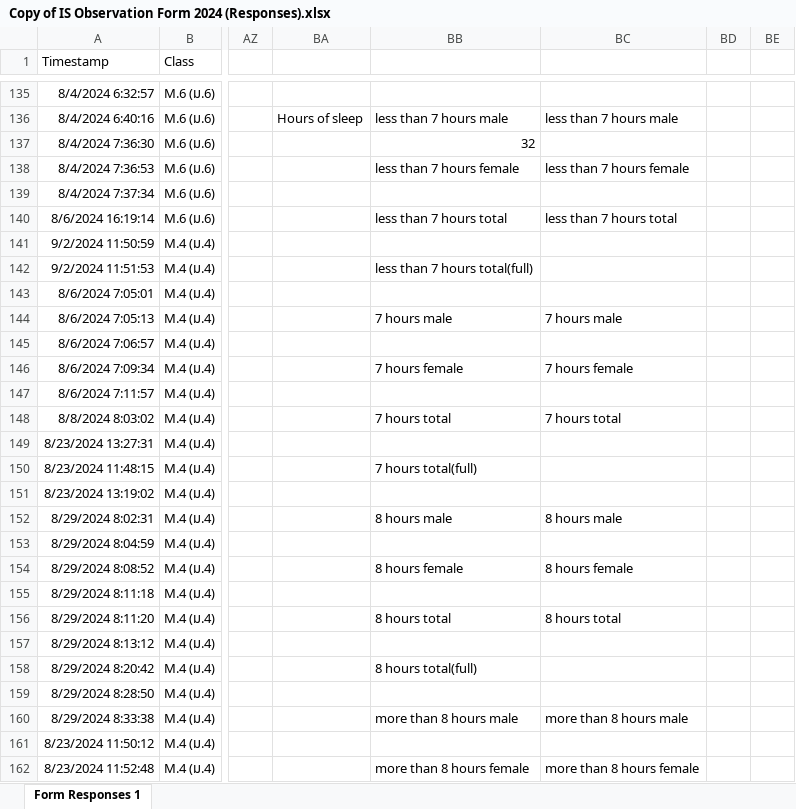
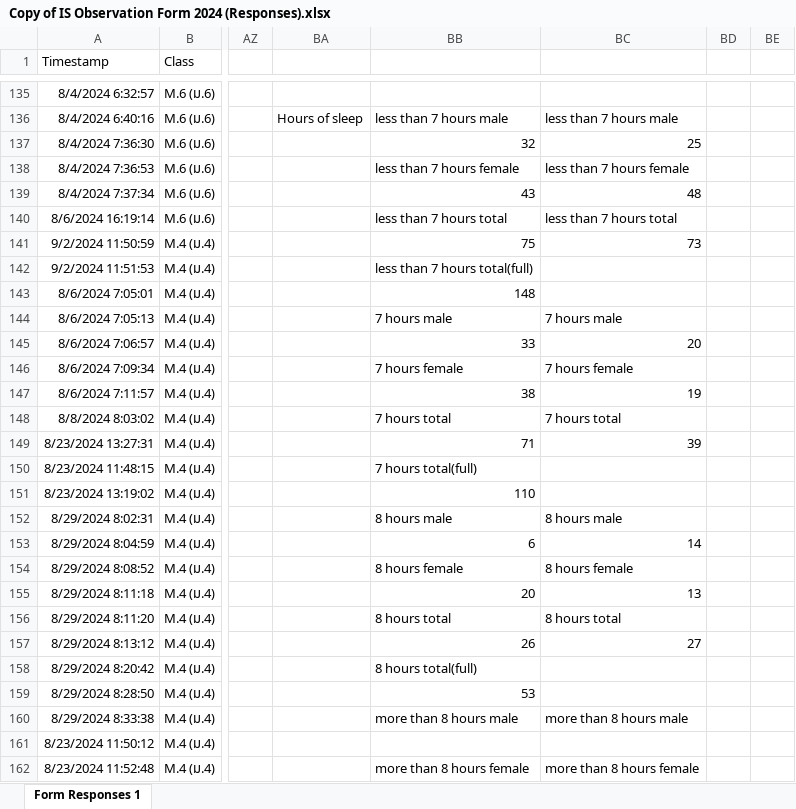
Before and after one commit to Nabsatang02/IS-Observation-Form-2024, an Excel workbook: Copy of IS Observation Form 2024 (Responses).xlsx, sheet Form Responses 1, drawn as a sheet; only a part is shown, gaps mark what is left out; values as stored, in another font and other column widths than the file's, no borders; the diff names each change by its address in the sheet, - before the commit and + after, or states it on an @@ line.

Commit message:
Update
Adding the data in the Sleep hours
- Adding 7 hours
- Adding 8 hours

```diff
--- a/Copy of IS Observation Form 2024 (Responses).xlsx (sheet Form Responses 1)
+++ b/Copy of IS Observation Form 2024 (Responses).xlsx (sheet Form Responses 1)
-BC137: (empty)
+BC137: 25
-BB139: (empty)
+BB139: 43
-BC139: (empty)
+BC139: 48
-BB141: (empty)
+BB141: 75
-BC141: (empty)
+BC141: 73
-BB143: (empty)
+BB143: 148
-BB145: (empty)
+BB145: 33
-BC145: (empty)
+BC145: 20
-BB147: (empty)
+BB147: 38
-BC147: (empty)
+BC147: 19
-BB149: (empty)
+BB149: 71
-BC149: (empty)
+BC149: 39
-BB151: (empty)
+BB151: 110
-BB153: (empty)
+BB153: 6
-BC153: (empty)
+BC153: 14
-BB155: (empty)
+BB155: 20
-BC155: (empty)
+BC155: 13
-BB157: (empty)
+BB157: 26
-BC157: (empty)
+BC157: 27
-BB159: (empty)
+BB159: 53
```
